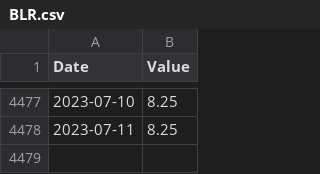
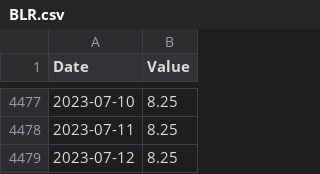
Before and after one commit to d4np3/forex-ml, a CSV file: Resources/BLR.csv, drawn as a sheet; only a part is shown, gaps mark what is left out; the diff names each change by its address in the sheet, - before the commit and + after, or states it on an @@ line.

```diff
--- a/Resources/BLR.csv
+++ b/Resources/BLR.csv
+row 4479: 2023-07-12 | 8.25
```
Also changed, not shown: 1 other file.
